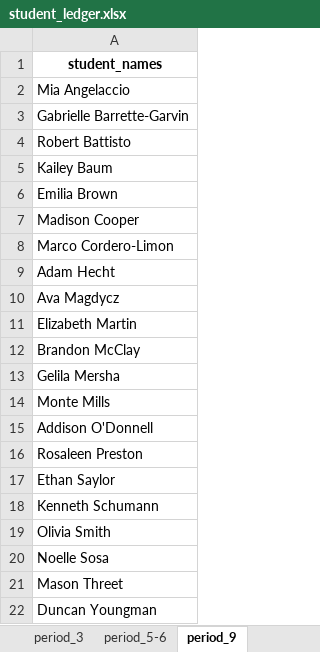
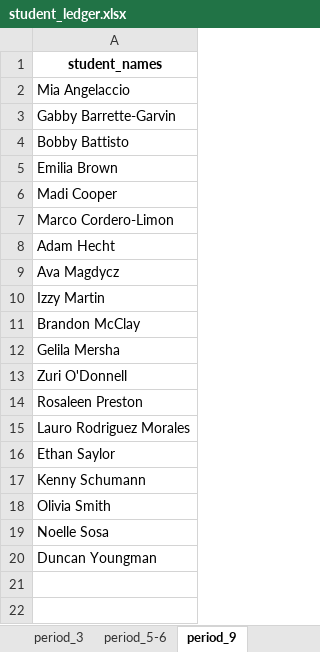
Before and after one commit to skibum227/Student_Grouper, an Excel workbook: app/student_ledger.xlsx, sheet period_9, drawn as a sheet; values as stored, in another font and other column widths than the file's, no borders; removed rows and columns are numbered as before the commit, all else as after; the diff names each change by its address in the sheet, - before the commit and + after, or states it on an @@ line.

```diff
--- a/app/student_ledger.xlsx (sheet period_9)
+++ b/app/student_ledger.xlsx (sheet period_9)
-A3: Gabrielle Barrette-Garvin
+A3: Gabby Barrette-Garvin
-A4: Robert Battisto
+A4: Bobby Battisto
-row 5: Kailey Baum
-A6: Madison Cooper
+A6: Madi Cooper
-A10: Elizabeth Martin
+A10: Izzy Martin
-A13: Monte Mills
+A13: Zuri O'Donnell
-row 15: Addison O'Donnell
+row 15: Lauro Rodriguez Morales
-A17: Kenneth Schumann
+A17: Kenny Schumann
-row 21: Mason Threet
```
Also changed, not shown: sheet period_3, sheet period_5-6, sheet period_10, sheet period_1.
